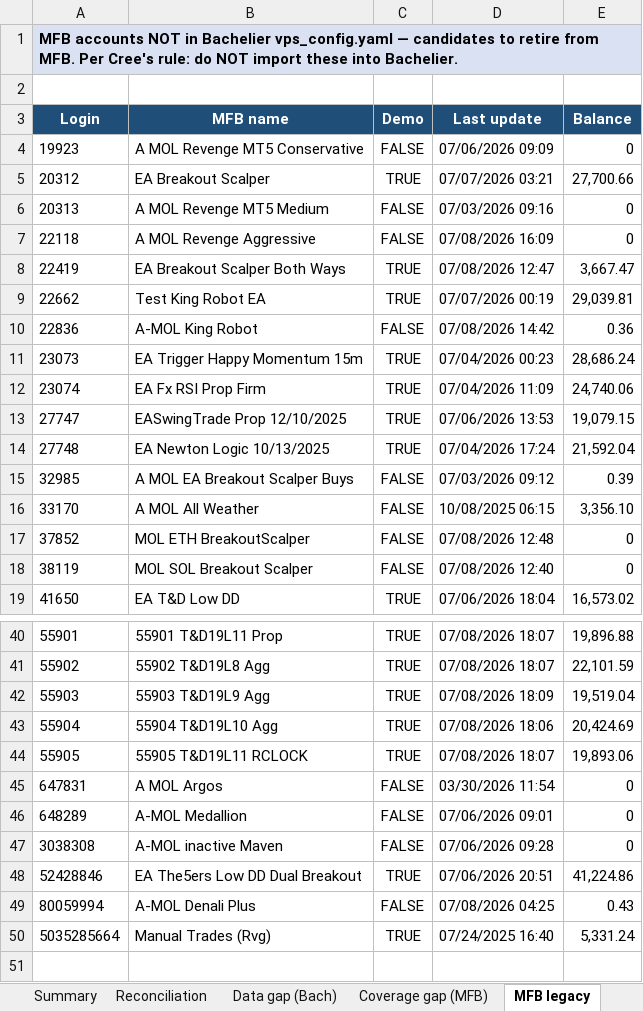
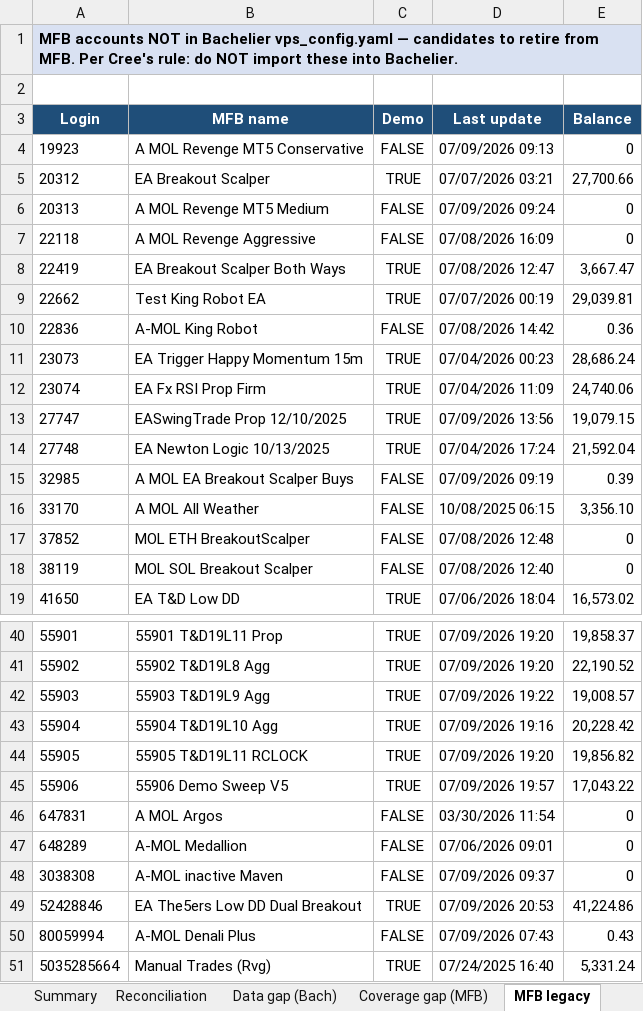
Before and after one commit to TheCryptocrat/bachelier-dashboards, an Excel workbook: MFB_Bachelier_Reconciliation_latest.xlsx, sheet MFB legacy, drawn as a sheet; only a part is shown, gaps mark what is left out; values as stored, in another font and other column widths than the file's, no borders; addresses are those after the commit; the diff covers the shown part only; the diff names each change by its address in the sheet, - before the commit and + after, or states it on an @@ line.

```diff
--- a/MFB_Bachelier_Reconciliation_latest.xlsx (sheet MFB legacy)
+++ b/MFB_Bachelier_Reconciliation_latest.xlsx (sheet MFB legacy)
-D4 (Last update): 07/06/2026 09:09
+D4 (Last update): 07/09/2026 09:13
-D6 (Last update): 07/03/2026 09:16
+D6 (Last update): 07/09/2026 09:24
-D13 (Last update): 07/06/2026 13:53
+D13 (Last update): 07/09/2026 13:56
-D15 (Last update): 07/03/2026 09:12
+D15 (Last update): 07/09/2026 09:19
-D40:D41 (Last update): 07/08/2026 18:07
+D40:D41 (Last update): 07/09/2026 19:20
-E40 (Balance): 19,896.88
+E40 (Balance): 19,858.37
-E41 (Balance): 22,101.59
+E41 (Balance): 22,190.52
-D42 (Last update): 07/08/2026 18:09
+D42 (Last update): 07/09/2026 19:22
-E42 (Balance): 19,519.04
+E42 (Balance): 19,008.57
-D43 (Last update): 07/08/2026 18:06
+D43 (Last update): 07/09/2026 19:16
-E43 (Balance): 20,424.69
+E43 (Balance): 20,228.42
-D44 (Last update): 07/08/2026 18:07
+D44 (Last update): 07/09/2026 19:20
-E44 (Balance): 19,893.06
+E44 (Balance): 19,856.82
+row 45: 55906 | 55906 Demo Sweep V5 | TRUE | 07/09/2026 19:57 | 17,043.22
-D48 (Last update): 07/06/2026 09:28
+D48 (Last update): 07/09/2026 09:37
-D49 (Last update): 07/06/2026 20:51
+D49 (Last update): 07/09/2026 20:53
-D50 (Last update): 07/08/2026 04:25
+D50 (Last update): 07/09/2026 07:43
```
Also changed, not shown: 32 edited cells elsewhere in this sheet, sheet Reconciliation, sheet Data gap (Bach), sheet Summary, 4 other files.
